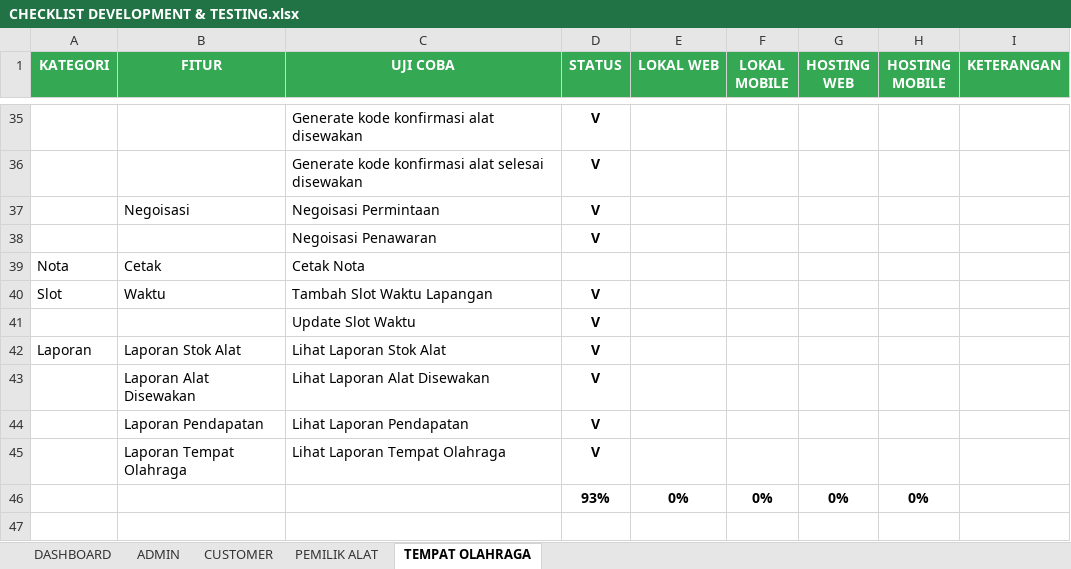
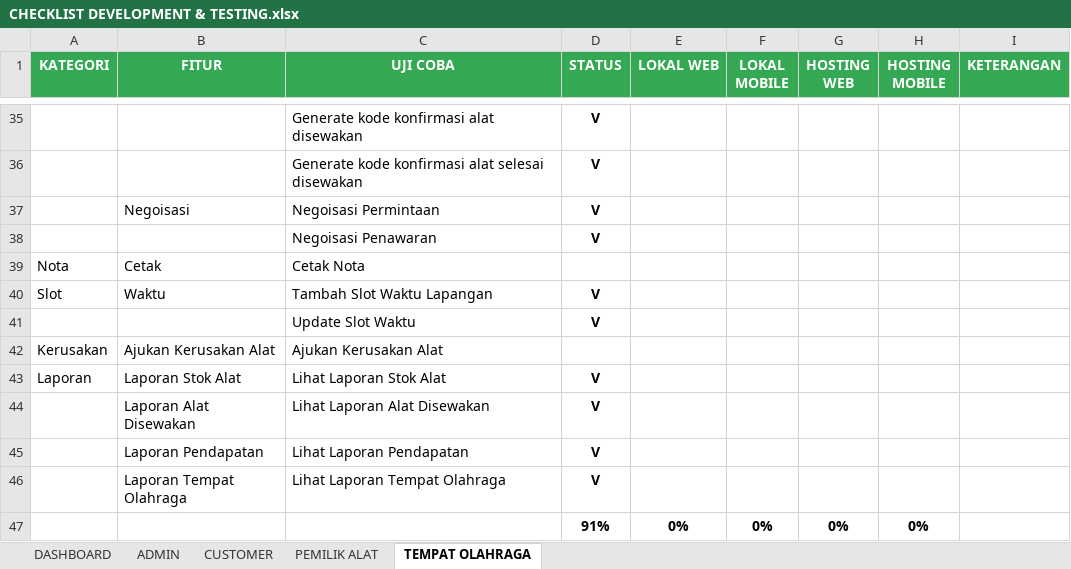
Before and after one commit to mariayerossi/TugasAkhir_Jiayoouu, an Excel workbook: CHECKLIST DEVELOPMENT & TESTING.xlsx, sheet TEMPAT OLAHRAGA, drawn as a sheet; only a part is shown, gaps mark what is left out; values as stored, in another font and other column widths than the file's, no borders; conditional formats and table styles not drawn; addresses are those after the commit; the diff names each change by its address in the sheet, - before the commit and + after, or states it on an @@ line.

```diff
--- a/CHECKLIST DEVELOPMENT & TESTING.xlsx (sheet TEMPAT OLAHRAGA)
+++ b/CHECKLIST DEVELOPMENT & TESTING.xlsx (sheet TEMPAT OLAHRAGA)
+row 42: Kerusakan | Ajukan Kerusakan Alat | Ajukan Kerusakan Alat
-D47 (STATUS): 93%
+D47 (STATUS): 91%
```
Also changed, not shown: sheet DASHBOARD, 11 other files.
